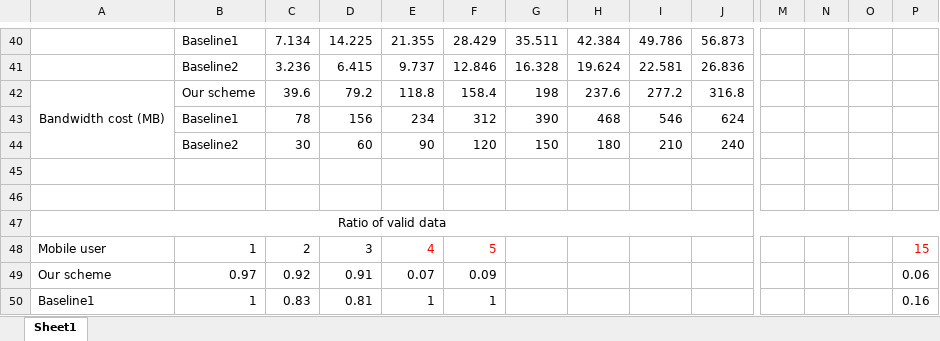
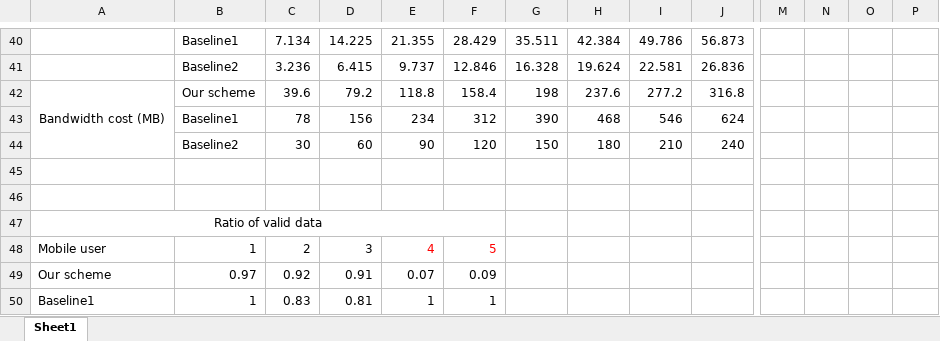
Before and after one commit to MYSong6/MCS_Code, an Excel workbook: Experiment results/Experiment_results (DB2).xlsx, sheet Sheet1, drawn as a sheet; only a part is shown, gaps mark what is left out; values as stored, in another font and other column widths than the file's, no borders; the diff names each change by its address in the sheet, - before the commit and + after, or states it on an @@ line.

```diff
--- a/Experiment results/Experiment_results (DB2).xlsx (sheet Sheet1)
+++ b/Experiment results/Experiment_results (DB2).xlsx (sheet Sheet1)
-A47:P47 merged
+A47:F47 merged
-P48: 15
+P48: (empty)
-P49: 0.06
+P49: (empty)
-P50: 0.16
+P50: (empty)
```
Also changed, not shown: Experiment results/Experiment_results (DB1).xlsx.
